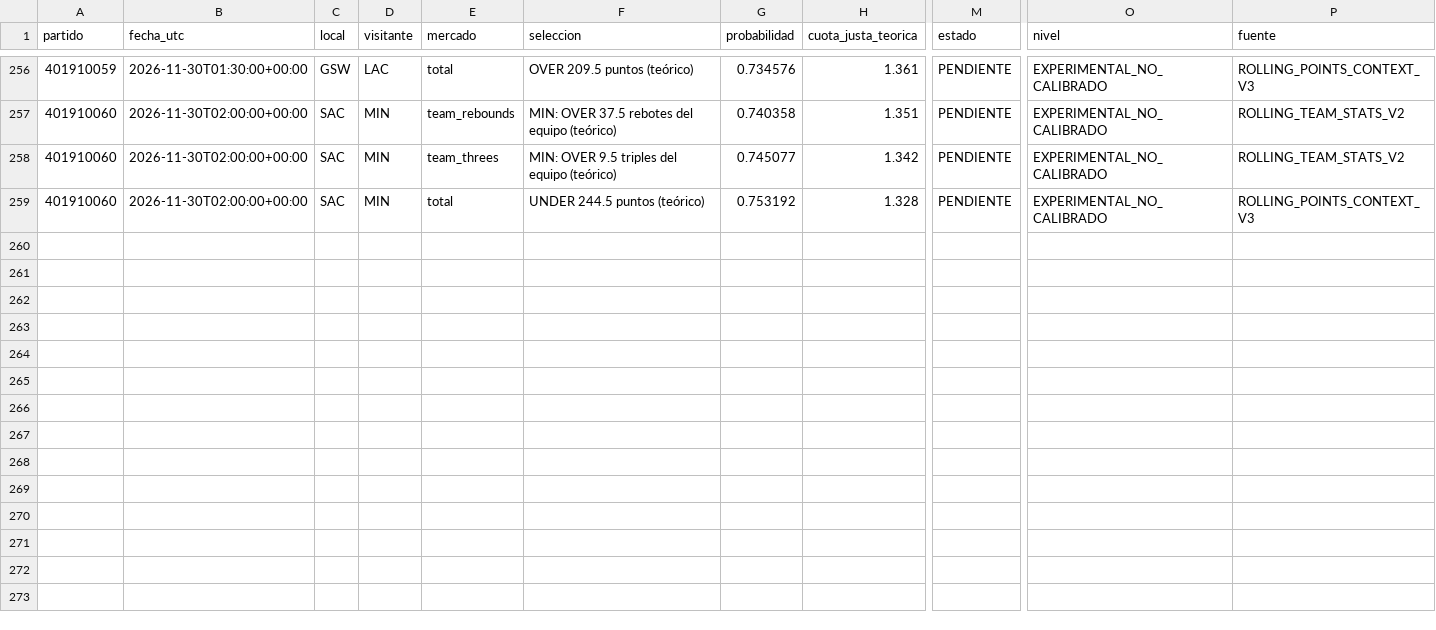
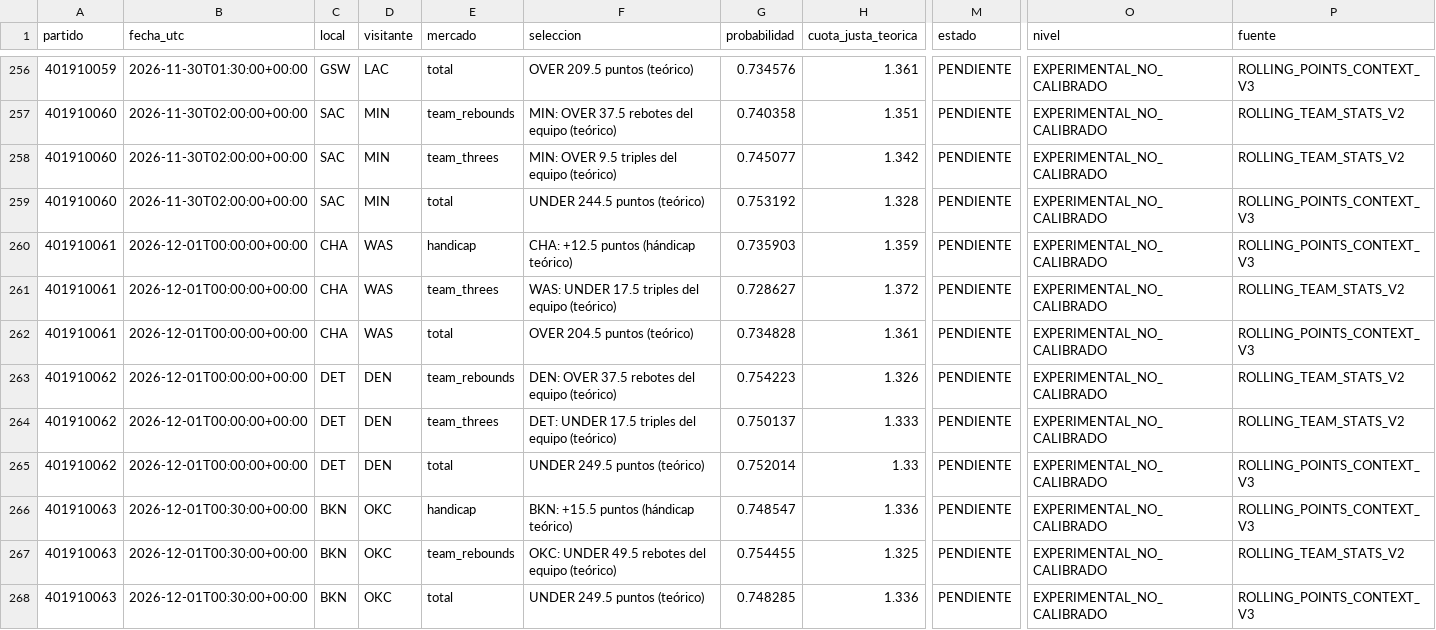
Before and after one commit to rasekes86/basketball-ai-lab, a CSV file: data/reports/top3.csv, drawn as a sheet; only a part is shown, gaps mark what is left out; rows hold the shown columns only; the diff covers the shown part only; the diff names each change by its address in the sheet, - before the commit and + after, or states it on an @@ line.

```diff
--- a/data/reports/top3.csv
+++ b/data/reports/top3.csv
+row 260: 401910061 | 2026-12-01T00:00:00+00:00 | CHA | WAS | handicap | CHA: +12.5 puntos (hándicap teórico) | 0.735903 | 1.359 | PENDIENTE | EXPERIMENTAL_NO_CALIBRADO | ROLLING_POINTS_CONTEXT_V3
+row 261: 401910061 | 2026-12-01T00:00:00+00:00 | CHA | WAS | team_threes | WAS: UNDER 17.5 triples del equipo (teórico) | 0.728627 | 1.372 | PENDIENTE | EXPERIMENTAL_NO_CALIBRADO | ROLLING_TEAM_STATS_V2
+row 262: 401910061 | 2026-12-01T00:00:00+00:00 | CHA | WAS | total | OVER 204.5 puntos (teórico) | 0.734828 | 1.361 | PENDIENTE | EXPERIMENTAL_NO_CALIBRADO | ROLLING_POINTS_CONTEXT_V3
+row 263: 401910062 | 2026-12-01T00:00:00+00:00 | DET | DEN | team_rebounds | DEN: OVER 37.5 rebotes del equipo (teórico) | 0.754223 | 1.326 | PENDIENTE | EXPERIMENTAL_NO_CALIBRADO | ROLLING_TEAM_STATS_V2
+row 264: 401910062 | 2026-12-01T00:00:00+00:00 | DET | DEN | team_threes | DET: UNDER 17.5 triples del equipo (teórico) | 0.750137 | 1.333 | PENDIENTE | EXPERIMENTAL_NO_CALIBRADO | ROLLING_TEAM_STATS_V2
+row 265: 401910062 | 2026-12-01T00:00:00+00:00 | DET | DEN | total | UNDER 249.5 puntos (teórico) | 0.752014 | 1.33 | PENDIENTE | EXPERIMENTAL_NO_CALIBRADO | ROLLING_POINTS_CONTEXT_V3
+row 266: 401910063 | 2026-12-01T00:30:00+00:00 | BKN | OKC | handicap | BKN: +15.5 puntos (hándicap teórico) | 0.748547 | 1.336 | PENDIENTE | EXPERIMENTAL_NO_CALIBRADO | ROLLING_POINTS_CONTEXT_V3
+row 267: 401910063 | 2026-12-01T00:30:00+00:00 | BKN | OKC | team_rebounds | OKC: UNDER 49.5 rebotes del equipo (teórico) | 0.754455 | 1.325 | PENDIENTE | EXPERIMENTAL_NO_CALIBRADO | ROLLING_TEAM_STATS_V2
+row 268: 401910063 | 2026-12-01T00:30:00+00:00 | BKN | OKC | total | UNDER 249.5 puntos (teórico) | 0.748285 | 1.336 | PENDIENTE | EXPERIMENTAL_NO_CALIBRADO | ROLLING_POINTS_CONTEXT_V3
```
Also changed, not shown: 9 added rows elsewhere in this file, site/reports/top3.csv, 9 other files.
